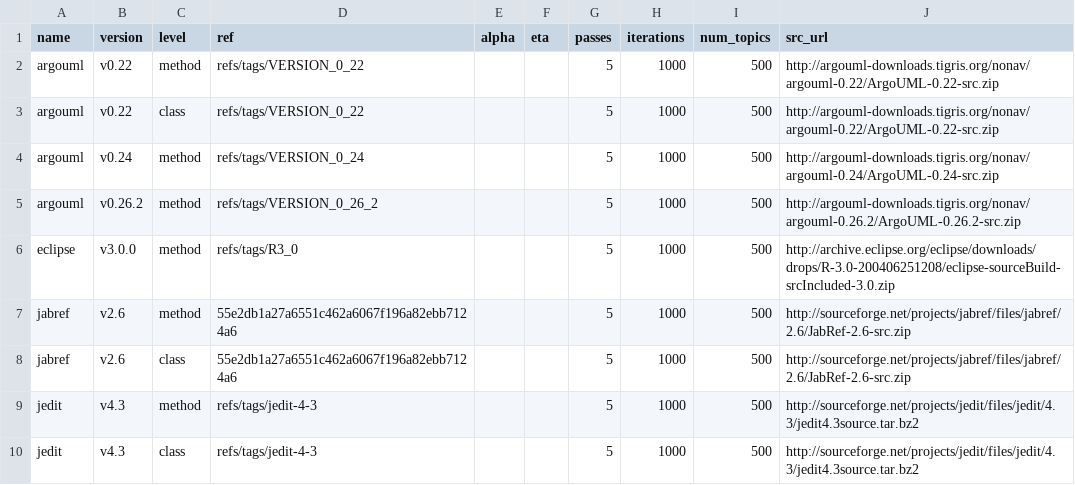
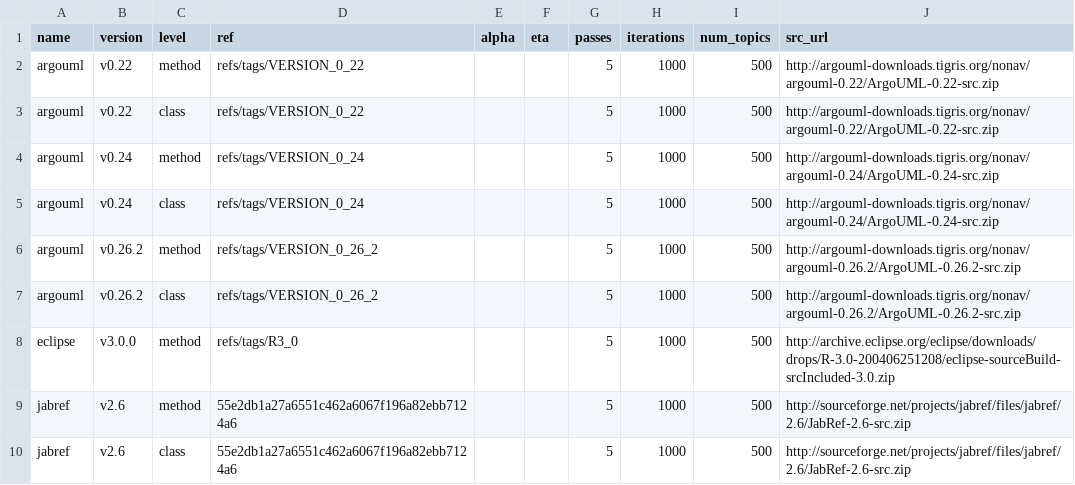
Before and after one commit to cscorley/doc2vec-feature-location, a CSV file: projects.csv, drawn as a sheet; only a part is shown; the shorter side is filled out with more unchanged rows.

Commit message:
Add new projects to project.csv

```diff
--- a/projects.csv
+++ b/projects.csv
@@ -4,3 +4,5 @@ argouml,v0.22,class,refs/tags/VERSION_0_22,,,5,1000,500,http://argouml-downloads
 argouml,v0.24,method,refs/tags/VERSION_0_24,,,5,1000,500,http://argouml-downloads.tigris.org/nonav/argouml-0.24/ArgoUML-0.24-src.zip
+argouml,v0.24,class,refs/tags/VERSION_0_24,,,5,1000,500,http://argouml-downloads.tigris.org/nonav/argouml-0.24/ArgoUML-0.24-src.zip
 argouml,v0.26.2,method,refs/tags/VERSION_0_26_2,,,5,1000,500,http://argouml-downloads.tigris.org/nonav/argouml-0.26.2/ArgoUML-0.26.2-src.zip
+argouml,v0.26.2,class,refs/tags/VERSION_0_26_2,,,5,1000,500,http://argouml-downloads.tigris.org/nonav/argouml-0.26.2/ArgoUML-0.26.2-src.zip
 eclipse,v3.0.0,method,refs/tags/R3_0,,,5,1000,500,http://archive.eclipse.org/eclipse/downloads/drops/R-3.0-200406251208/eclipse-sourceBuild-srcIncluded-3.0.zip
```
